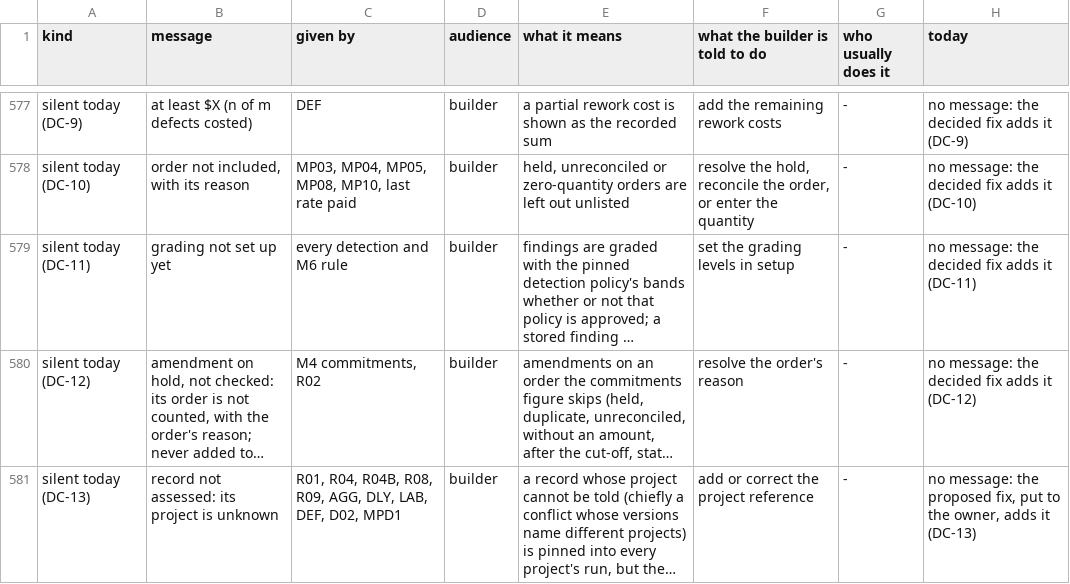
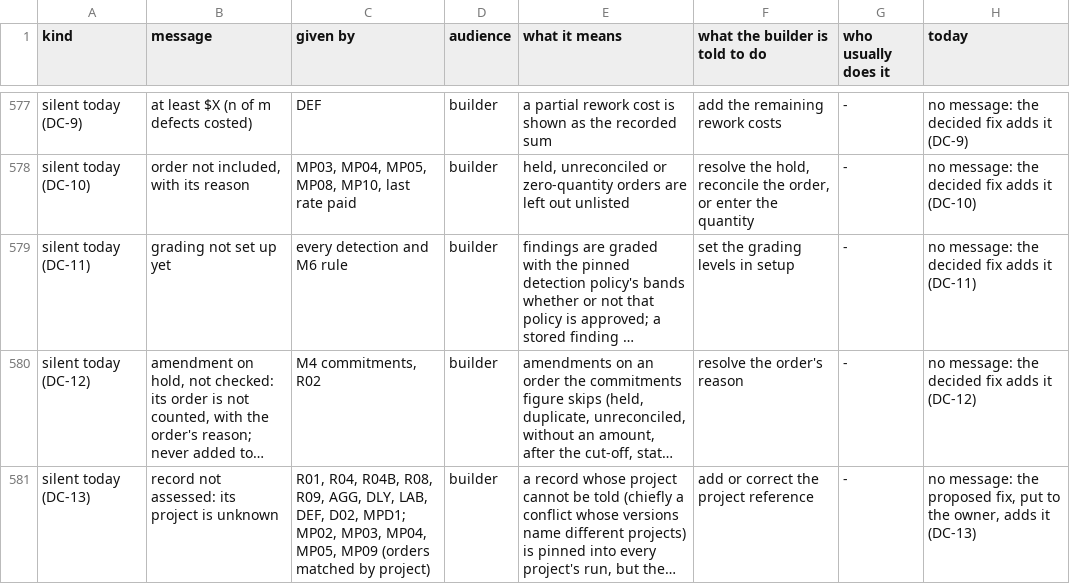
Before and after one commit to mannykappos/apg-stage1-private, a CSV file: rev4/NOT_ASSESSED_MESSAGES.csv, drawn as a sheet; only a part is shown, gaps mark what is left out; long unchanged cells end in …; the diff names each change by its address in the sheet, - before the commit and + after, or states it on an @@ line.

```diff
--- a/rev4/NOT_ASSESSED_MESSAGES.csv
+++ b/rev4/NOT_ASSESSED_MESSAGES.csv
-C581 (given by): …DEF, D02, MPD1
+C581 (given by): …DEF, D02, MPD1; MP02, MP03, MP04, MP05, MP09 (orders matched by project)
```
Also changed, not shown: rev4/CODE_READS.csv, rev4/FIELD_SUPPLY_ROUTES.csv, 10 other files.
